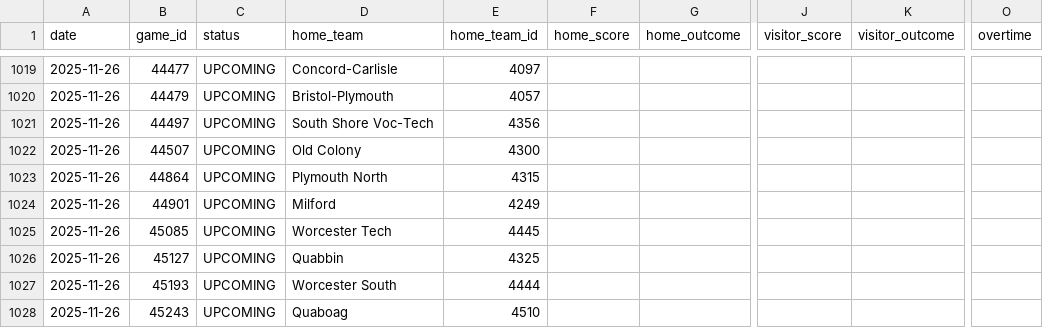
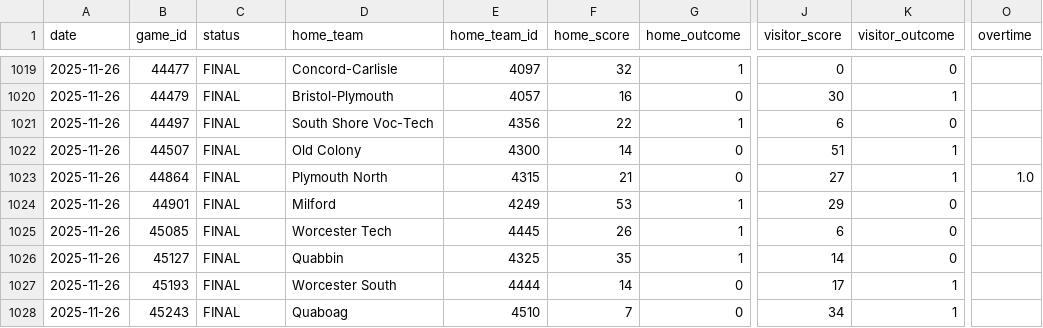
Before and after one commit to bwbensonjr/high-school-sports, a CSV file: data/football-2025.csv, drawn as a sheet; only a part is shown, gaps mark what is left out; the diff covers the shown part only; the diff names each change by its address in the sheet, - before the commit and + after, or states it on an @@ line.

```diff
--- a/data/football-2025.csv
+++ b/data/football-2025.csv
-C1019:C1028 (status): UPCOMING
+C1019:C1028 (status): FINAL
-F1019 (home_score): (empty)
+F1019 (home_score): 32
-G1019 (home_outcome): (empty)
+G1019 (home_outcome): 1
-J1019 (visitor_score): (empty)
+J1019 (visitor_score): 0
-K1019 (visitor_outcome): (empty)
+K1019 (visitor_outcome): 0
-F1020 (home_score): (empty)
+F1020 (home_score): 16
-G1020 (home_outcome): (empty)
+G1020 (home_outcome): 0
-J1020 (visitor_score): (empty)
+J1020 (visitor_score): 30
-K1020 (visitor_outcome): (empty)
+K1020 (visitor_outcome): 1
-F1021 (home_score): (empty)
+F1021 (home_score): 22
-G1021 (home_outcome): (empty)
+G1021 (home_outcome): 1
-J1021 (visitor_score): (empty)
+J1021 (visitor_score): 6
-K1021 (visitor_outcome): (empty)
+K1021 (visitor_outcome): 0
-F1022 (home_score): (empty)
+F1022 (home_score): 14
-G1022:G1023 (home_outcome): (empty)
+G1022:G1023 (home_outcome): 0
-J1022 (visitor_score): (empty)
+J1022 (visitor_score): 51
-K1022:K1023 (visitor_outcome): (empty)
+K1022:K1023 (visitor_outcome): 1
-F1023 (home_score): (empty)
+F1023 (home_score): 21
-J1023 (visitor_score): (empty)
+J1023 (visitor_score): 27
-O1023 (overtime): (empty)
+O1023 (overtime): 1.0
-F1024 (home_score): (empty)
+F1024 (home_score): 53
-G1024:G1026 (home_outcome): (empty)
+G1024:G1026 (home_outcome): 1
-J1024 (visitor_score): (empty)
+J1024 (visitor_score): 29
-K1024:K1026 (visitor_outcome): (empty)
+K1024:K1026 (visitor_outcome): 0
-F1025 (home_score): (empty)
+F1025 (home_score): 26
-J1025 (visitor_score): (empty)
+J1025 (visitor_score): 6
-F1026 (home_score): (empty)
+F1026 (home_score): 35
-J1026 (visitor_score): (empty)
+J1026 (visitor_score): 14
-F1027 (home_score): (empty)
+F1027 (home_score): 14
-G1027:G1028 (home_outcome): (empty)
+G1027:G1028 (home_outcome): 0
-J1027 (visitor_score): (empty)
+J1027 (visitor_score): 17
-K1027:K1028 (visitor_outcome): (empty)
+K1027:K1028 (visitor_outcome): 1
-F1028 (home_score): (empty)
+F1028 (home_score): 7
-J1028 (visitor_score): (empty)
+J1028 (visitor_score): 34
```
Also changed, not shown: 60 edited cells elsewhere in this file, data/boys-soccer-2025.csv, data/girls-soccer-2025.csv, 28 other files.
